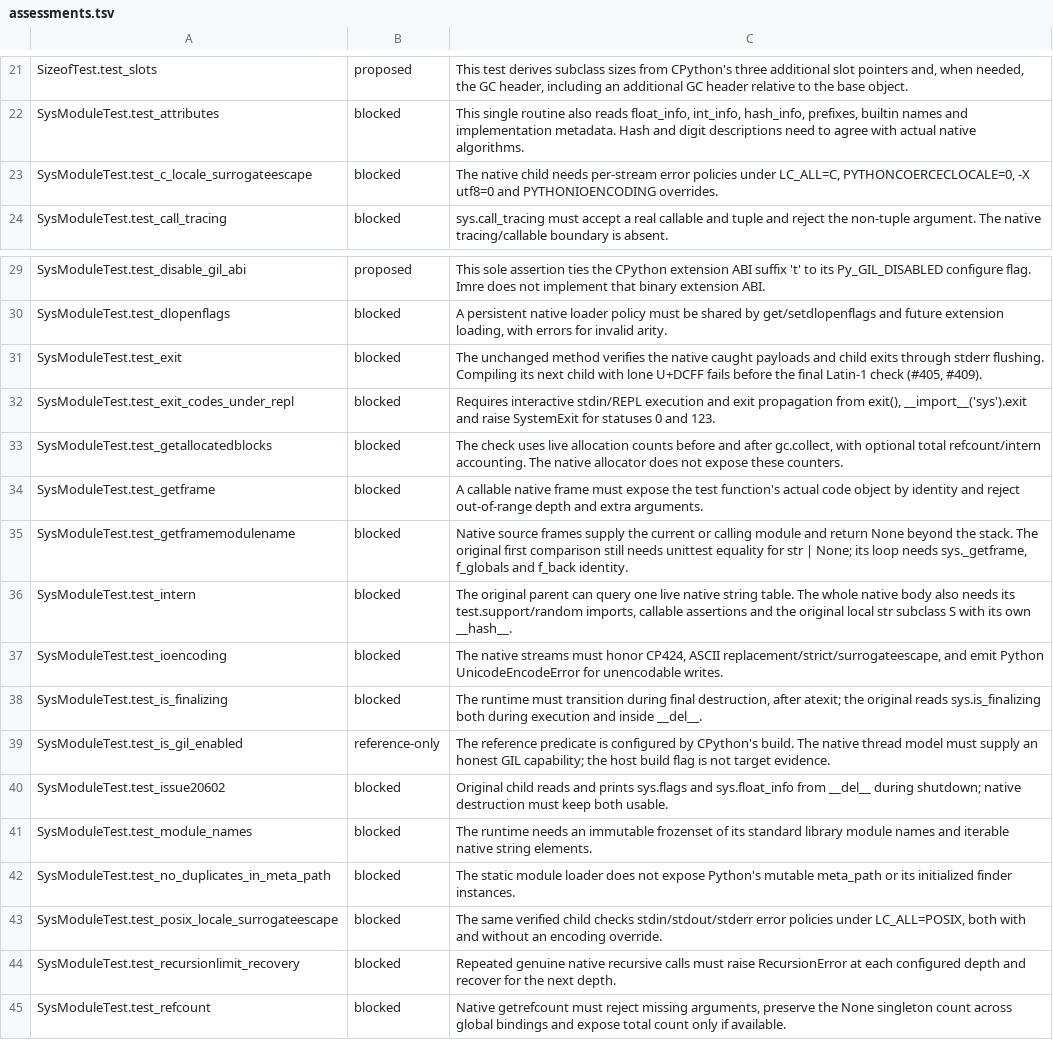
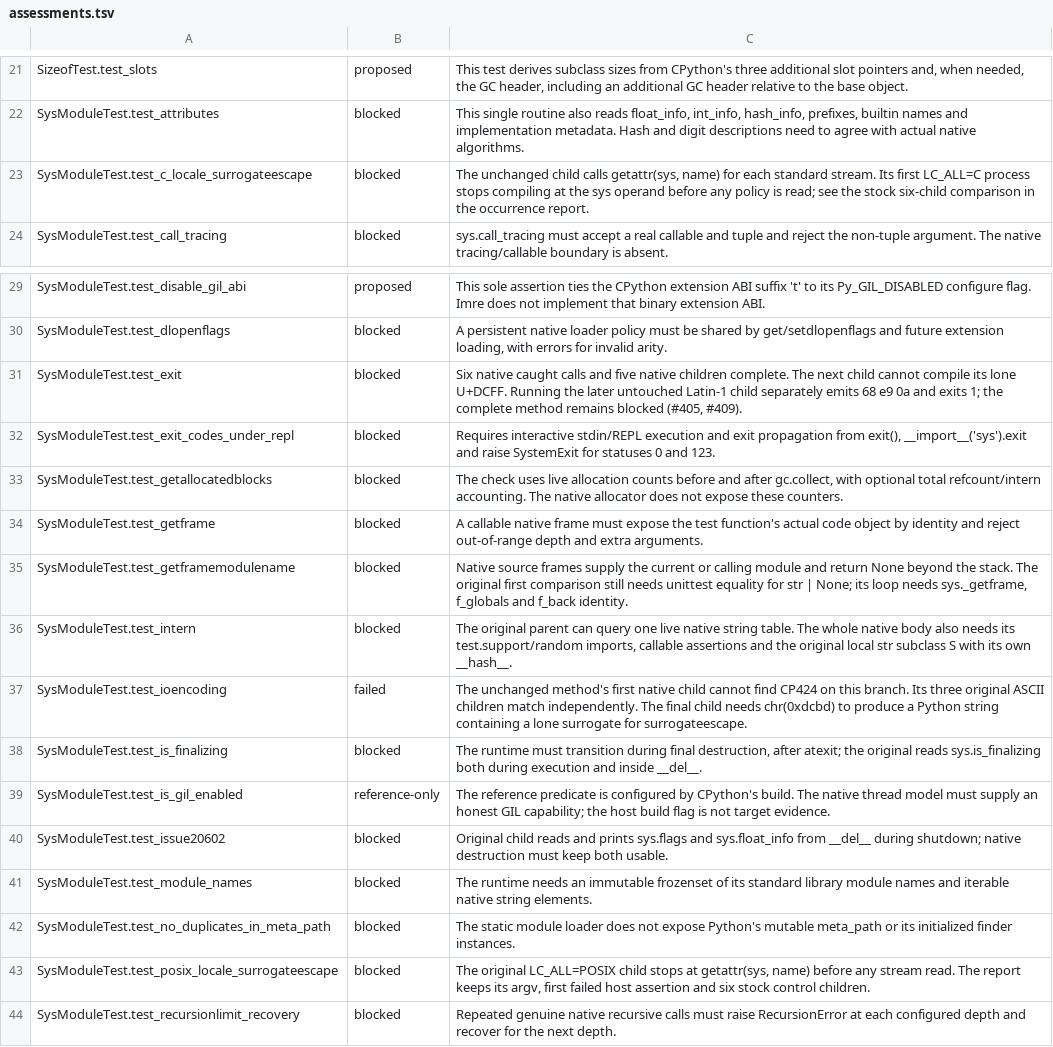
Before and after one commit to astral-experiments/imre, a TSV file: benchmarks/cpython_stdlib/full/sys/assessments.tsv, drawn as a sheet; only a part is shown, gaps mark what is left out; the shorter side is filled out with more unchanged rows.

Commit message:
Honor the native stderr encoding for SystemExit and diagnostics (#1078)
## Summary

With `PYTHONIOENCODING=latin1`, the final child in CPython’s `test_exit`
calls `sys.exit("hé")`. Imre wrote UTF-8 to stderr. The native child now
exits 1 with an empty stdout and stderr bytes `68 e9 0a`, just like
CPython.

We capture the standard error codec at program startup and use it for
`sys.stderr`, `sys.__stderr__`, uncaught exceptions and `SystemExit`.
The error policy stays `backslashreplace` regardless of the requested
policy. An isolated command ignores the setting while leaving it visible
to `os.getenv`. The codec registry comes from #691.

The Linux probe compares 18 cases at each of O0 and O3, including the
two unmodified exit children, empty writes to a stream with a UTF-8
signature, and the final line of an uncaught exception. Both
97-occurrence reports retain the original results: the complete
`test_exit` stops earlier at a lone U+DCFF the compiler cannot
represent. Configured stdout encoding is still needed for
`test_ioencoding`.

```diff
--- a/benchmarks/cpython_stdlib/full/sys/assessments.tsv
+++ b/benchmarks/cpython_stdlib/full/sys/assessments.tsv
@@ -22,3 +22,3 @@ SizeofTest.test_slots	proposed	This test derives subclass sizes from CPython's t
 SysModuleTest.test_attributes	blocked	This single routine also reads float_info, int_info, hash_info, prefixes, builtin names and implementation metadata. Hash and digit descriptions need to agree with actual native algorithms.
-SysModuleTest.test_c_locale_surrogateescape	blocked	The native child needs per-stream error policies under LC_ALL=C, PYTHONCOERCECLOCALE=0, -X utf8=0 and PYTHONIOENCODING overrides.
+SysModuleTest.test_c_locale_surrogateescape	blocked	The unchanged child calls getattr(sys, name) for each standard stream. Its first LC_ALL=C process stops compiling at the sys operand before any policy is read; see the stock six-child comparison in the occurrence report.
 SysModuleTest.test_call_tracing	blocked	sys.call_tracing must accept a real callable and tuple and reject the non-tuple argument. The native tracing/callable boundary is absent.
@@ -30,3 +30,3 @@ SysModuleTest.test_disable_gil_abi	proposed	This sole assertion ties the CPython
 SysModuleTest.test_dlopenflags	blocked	A persistent native loader policy must be shared by get/setdlopenflags and future extension loading, with errors for invalid arity.
-SysModuleTest.test_exit	blocked	The unchanged method verifies the native caught payloads and child exits through stderr flushing. Compiling its next child with lone U+DCFF fails before the final Latin-1 check (#405, #409).
+SysModuleTest.test_exit	blocked	Six native caught calls and five native children complete. The next child cannot compile its lone U+DCFF. Running the later untouched Latin-1 child separately emits 68 e9 0a and exits 1; the complete method remains blocked (#405, #409).
 SysModuleTest.test_exit_codes_under_repl	blocked	Requires interactive stdin/REPL execution and exit propagation from exit(), __import__('sys').exit and raise SystemExit for statuses 0 and 123.
@@ -36,3 +36,3 @@ SysModuleTest.test_getframemodulename	blocked	Native source frames supply the cu
 SysModuleTest.test_intern	blocked	The original parent can query one live native string table. The whole native body also needs its test.support/random imports, callable assertions and the original local str subclass S with its own __hash__.
-SysModuleTest.test_ioencoding	blocked	The native streams must honor CP424, ASCII replacement/strict/surrogateescape, and emit Python UnicodeEncodeError for unencodable writes.
+SysModuleTest.test_ioencoding	failed	The unchanged method's first native child cannot find CP424 on this branch. Its three original ASCII children match independently. The final child needs chr(0xdcbd) to produce a Python string containing a lone surrogate for surrogateescape.
 SysModuleTest.test_is_finalizing	blocked	The runtime must transition during final destruction, after atexit; the original reads sys.is_finalizing both during execution and inside __del__.
@@ -42,3 +42,3 @@ SysModuleTest.test_module_names	blocked	The runtime needs an immutable frozenset
 SysModuleTest.test_no_duplicates_in_meta_path	blocked	The static module loader does not expose Python's mutable meta_path or its initialized finder instances.
-SysModuleTest.test_posix_locale_surrogateescape	blocked	The same verified child checks stdin/stdout/stderr error policies under LC_ALL=POSIX, both with and without an encoding override.
+SysModuleTest.test_posix_locale_surrogateescape	blocked	The original LC_ALL=POSIX child stops at getattr(sys, name) before any stream read. The report keeps its argv, first failed host assertion and six stock control children.
 SysModuleTest.test_recursionlimit_recovery	blocked	Repeated genuine native recursive calls must raise RecursionError at each configured depth and recover for the next depth.
```
Also changed, not shown: 33 other files.
